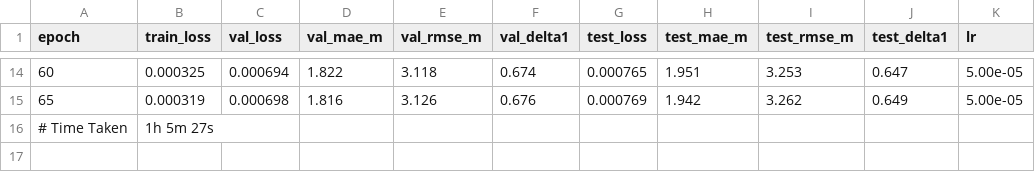
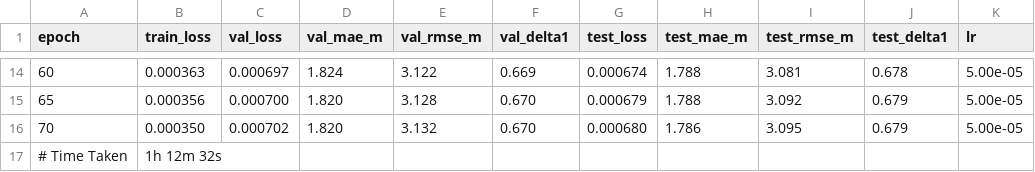
Before and after one commit to kishore-325/ev_nav, a CSV file: perception/plots/train_log.csv, drawn as a sheet; only a part is shown, gaps mark what is left out; the diff covers the shown part only.

Commit message:
training complete

```diff
--- a/perception/plots/train_log.csv
+++ b/perception/plots/train_log.csv
@@ -14,3 +14,4 @@ epoch,train_loss,val_loss,val_mae_m,val_rmse_m,val_delta1,test_loss,test_mae_m,t
-60,0.000325,0.000694,1.822,3.118,0.674,0.000765,1.951,3.253,0.647,5.00e-05
-65,0.000319,0.000698,1.816,3.126,0.676,0.000769,1.942,3.262,0.649,5.00e-05
-# Time Taken,1h 5m 27s,,,,,,,,,
+60,0.000363,0.000697,1.824,3.122,0.669,0.000674,1.788,3.081,0.678,5.00e-05
+65,0.000356,0.000700,1.820,3.128,0.670,0.000679,1.788,3.092,0.679,5.00e-05
+70,0.000350,0.000702,1.820,3.132,0.670,0.000680,1.786,3.095,0.679,5.00e-05
+# Time Taken,1h 12m 32s,,,,,,,,,
```
Also changed, not shown: 109 edited cells elsewhere in this file, 9 other files.
